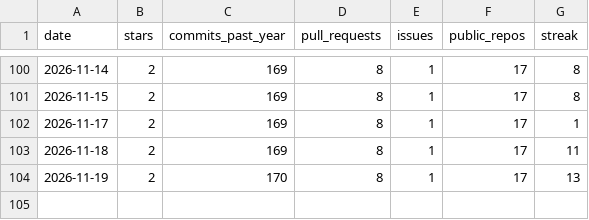
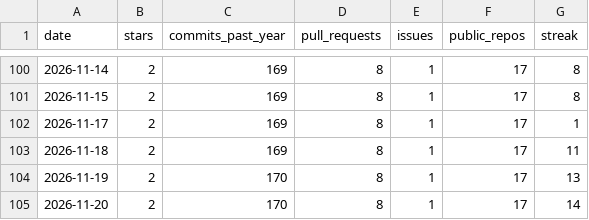
Before and after one commit to vpoonyak/vpoonyak, a CSV file: data/stats-history.csv, drawn as a sheet; only a part is shown, gaps mark what is left out.

```diff
--- a/data/stats-history.csv
+++ b/data/stats-history.csv
@@ -104 +104,2 @@ date,stars,commits_past_year,pull_requests,issues,public_repos,streak
 2026-11-19,2,170,8,1,17,13
+2026-11-20,2,170,8,1,17,14
```
Also changed, not shown: data/lang-history.csv, 4 other files.
